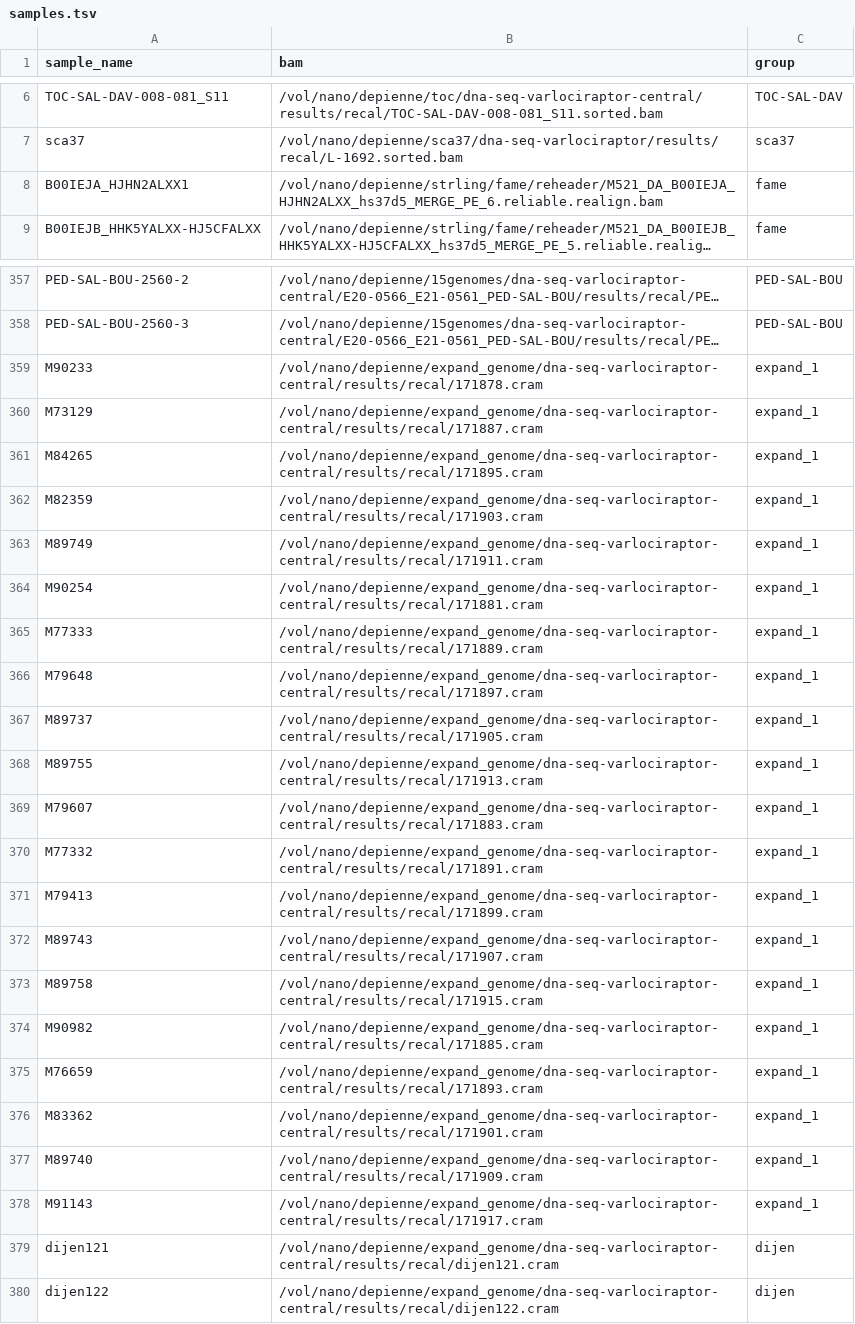
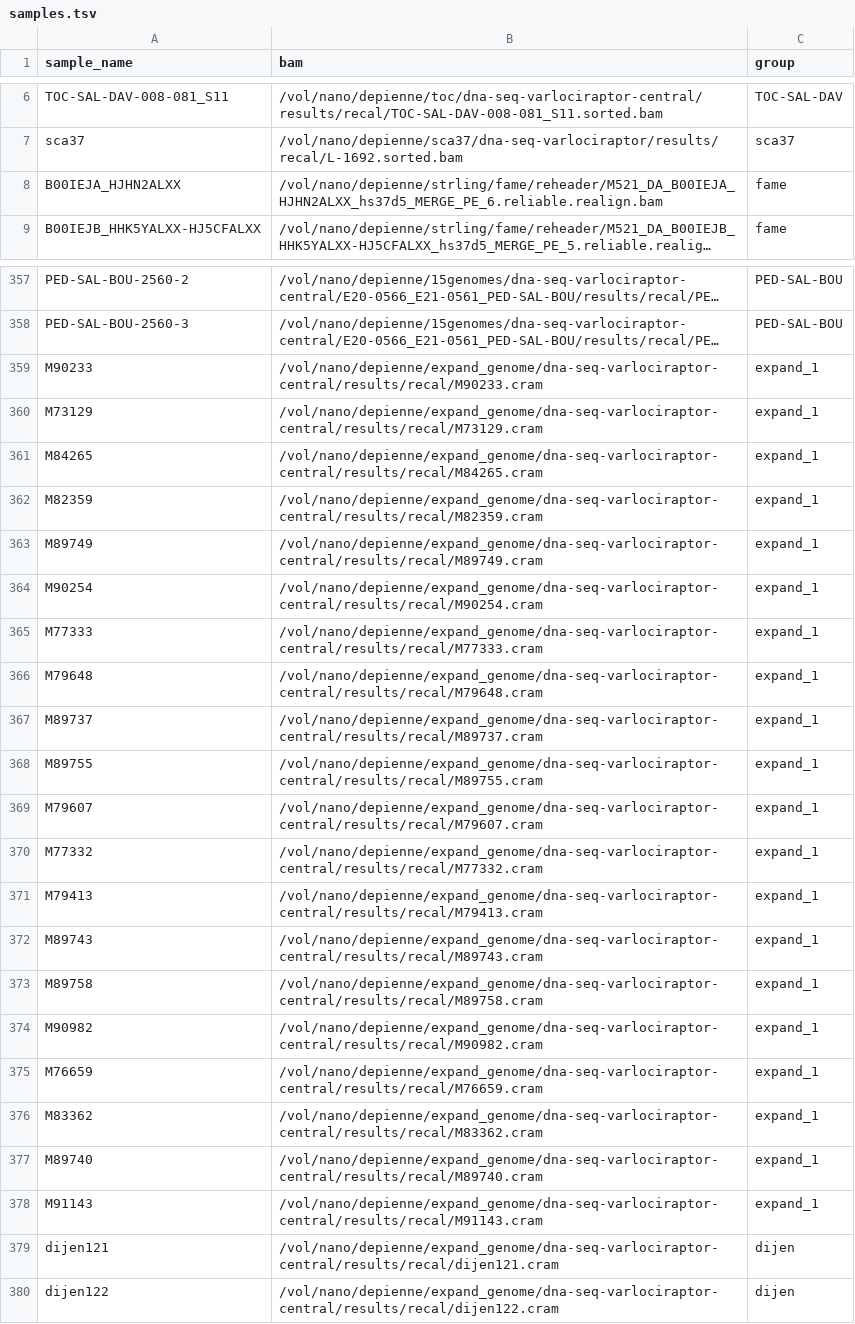
Before and after one commit to christopher-schroeder/dna-seq-strling, a TSV file: config/samples.tsv, drawn as a sheet; only a part is shown, gaps mark what is left out; long unchanged cells end in …; the diff covers the shown part only; the diff names each change by its address in the sheet, - before the commit and + after, or states it on an @@ line.

```diff
--- a/config/samples.tsv
+++ b/config/samples.tsv
-A8 (sample_name): B00IEJA_HJHN2ALXX1
+A8 (sample_name): B00IEJA_HJHN2ALXX
-B359 (bam): /vol/nano/depienne/expand_genome/dna-seq-varlociraptor-central/results/recal/171878.cram
+B359 (bam): /vol/nano/depienne/expand_genome/dna-seq-varlociraptor-central/results/recal/M90233.cram
-B360 (bam): /vol/nano/depienne/expand_genome/dna-seq-varlociraptor-central/results/recal/171887.cram
+B360 (bam): /vol/nano/depienne/expand_genome/dna-seq-varlociraptor-central/results/recal/M73129.cram
-B361 (bam): /vol/nano/depienne/expand_genome/dna-seq-varlociraptor-central/results/recal/171895.cram
+B361 (bam): /vol/nano/depienne/expand_genome/dna-seq-varlociraptor-central/results/recal/M84265.cram
-B362 (bam): /vol/nano/depienne/expand_genome/dna-seq-varlociraptor-central/results/recal/171903.cram
+B362 (bam): /vol/nano/depienne/expand_genome/dna-seq-varlociraptor-central/results/recal/M82359.cram
-B363 (bam): /vol/nano/depienne/expand_genome/dna-seq-varlociraptor-central/results/recal/171911.cram
+B363 (bam): /vol/nano/depienne/expand_genome/dna-seq-varlociraptor-central/results/recal/M89749.cram
-B364 (bam): /vol/nano/depienne/expand_genome/dna-seq-varlociraptor-central/results/recal/171881.cram
+B364 (bam): /vol/nano/depienne/expand_genome/dna-seq-varlociraptor-central/results/recal/M90254.cram
-B365 (bam): /vol/nano/depienne/expand_genome/dna-seq-varlociraptor-central/results/recal/171889.cram
+B365 (bam): /vol/nano/depienne/expand_genome/dna-seq-varlociraptor-central/results/recal/M77333.cram
-B366 (bam): /vol/nano/depienne/expand_genome/dna-seq-varlociraptor-central/results/recal/171897.cram
+B366 (bam): /vol/nano/depienne/expand_genome/dna-seq-varlociraptor-central/results/recal/M79648.cram
-B367 (bam): /vol/nano/depienne/expand_genome/dna-seq-varlociraptor-central/results/recal/171905.cram
+B367 (bam): /vol/nano/depienne/expand_genome/dna-seq-varlociraptor-central/results/recal/M89737.cram
-B368 (bam): /vol/nano/depienne/expand_genome/dna-seq-varlociraptor-central/results/recal/171913.cram
+B368 (bam): /vol/nano/depienne/expand_genome/dna-seq-varlociraptor-central/results/recal/M89755.cram
-B369 (bam): /vol/nano/depienne/expand_genome/dna-seq-varlociraptor-central/results/recal/171883.cram
+B369 (bam): /vol/nano/depienne/expand_genome/dna-seq-varlociraptor-central/results/recal/M79607.cram
-B370 (bam): /vol/nano/depienne/expand_genome/dna-seq-varlociraptor-central/results/recal/171891.cram
+B370 (bam): /vol/nano/depienne/expand_genome/dna-seq-varlociraptor-central/results/recal/M77332.cram
-B371 (bam): /vol/nano/depienne/expand_genome/dna-seq-varlociraptor-central/results/recal/171899.cram
+B371 (bam): /vol/nano/depienne/expand_genome/dna-seq-varlociraptor-central/results/recal/M79413.cram
-B372 (bam): /vol/nano/depienne/expand_genome/dna-seq-varlociraptor-central/results/recal/171907.cram
+B372 (bam): /vol/nano/depienne/expand_genome/dna-seq-varlociraptor-central/results/recal/M89743.cram
-B373 (bam): /vol/nano/depienne/expand_genome/dna-seq-varlociraptor-central/results/recal/171915.cram
+B373 (bam): /vol/nano/depienne/expand_genome/dna-seq-varlociraptor-central/results/recal/M89758.cram
-B374 (bam): /vol/nano/depienne/expand_genome/dna-seq-varlociraptor-central/results/recal/171885.cram
+B374 (bam): /vol/nano/depienne/expand_genome/dna-seq-varlociraptor-central/results/recal/M90982.cram
-B375 (bam): /vol/nano/depienne/expand_genome/dna-seq-varlociraptor-central/results/recal/171893.cram
+B375 (bam): /vol/nano/depienne/expand_genome/dna-seq-varlociraptor-central/results/recal/M76659.cram
-B376 (bam): /vol/nano/depienne/expand_genome/dna-seq-varlociraptor-central/results/recal/171901.cram
+B376 (bam): /vol/nano/depienne/expand_genome/dna-seq-varlociraptor-central/results/recal/M83362.cram
-B377 (bam): /vol/nano/depienne/expand_genome/dna-seq-varlociraptor-central/results/recal/171909.cram
+B377 (bam): /vol/nano/depienne/expand_genome/dna-seq-varlociraptor-central/results/recal/M89740.cram
-B378 (bam): /vol/nano/depienne/expand_genome/dna-seq-varlociraptor-central/results/recal/171917.cram
+B378 (bam): /vol/nano/depienne/expand_genome/dna-seq-varlociraptor-central/results/recal/M91143.cram
```
Also changed, not shown: 32 edited cells elsewhere in this file, 11 other files.
